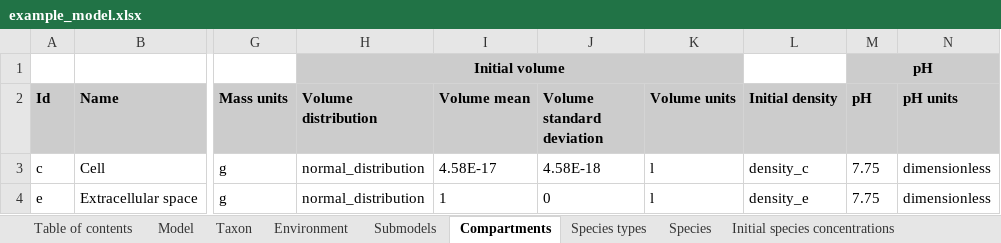
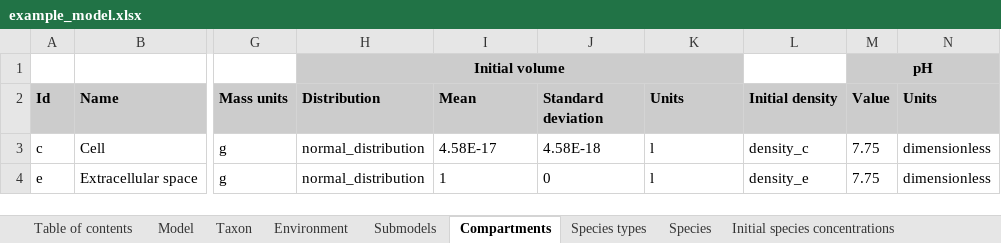
Before and after one commit to KarrLab/intro_to_wc_modeling, an Excel workbook: intro_to_wc_modeling/wc_modeling/wc_lang_tutorial/examples/example_model.xlsx, sheet Compartments, drawn as a sheet; only a part is shown, gaps mark what is left out; values as stored, in another font and other column widths than the file's, no borders; the diff names each change by its address in the sheet, - before the commit and + after, or states it on an @@ line.

```diff
--- a/intro_to_wc_modeling/wc_modeling/wc_lang_tutorial/examples/example_model.xlsx (sheet Compartments)
+++ b/intro_to_wc_modeling/wc_modeling/wc_lang_tutorial/examples/example_model.xlsx (sheet Compartments)
-H2: Volume distribution
+H2: Distribution
-I2: Volume mean
+I2: Mean
-J2: Volume standard deviation
+J2: Standard deviation
-K2: Volume units
+K2: Units
-M2: pH
+M2: Value
-N2: pH units
+N2: Units
```
Also changed, not shown: sheet Evidence, sheet Interpretations.
